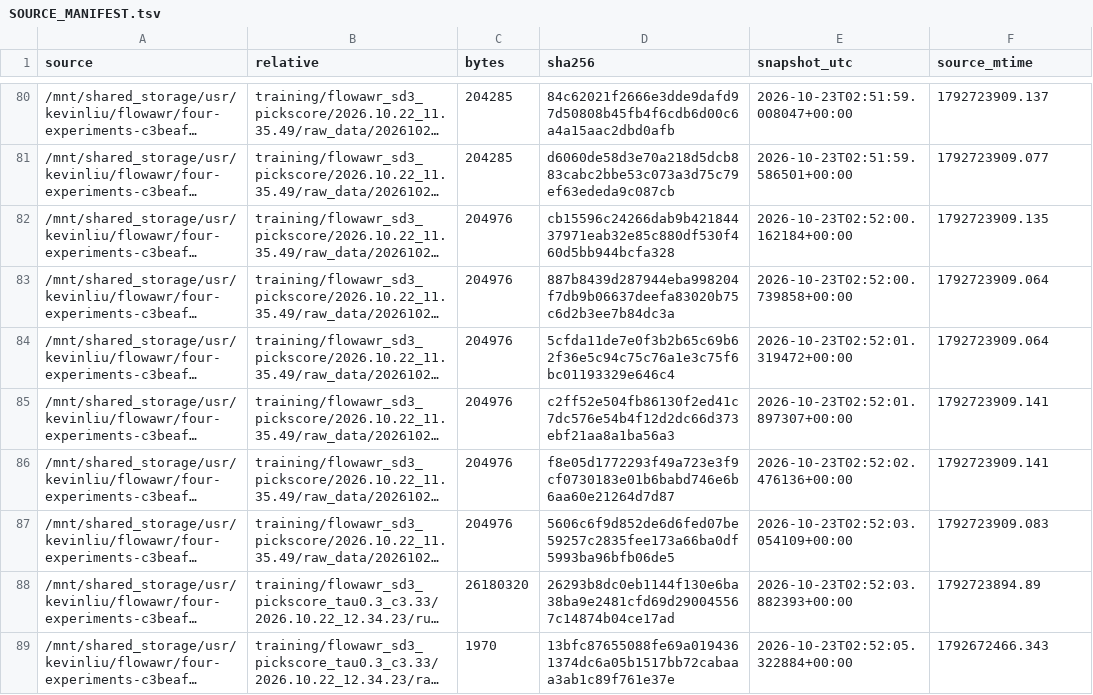
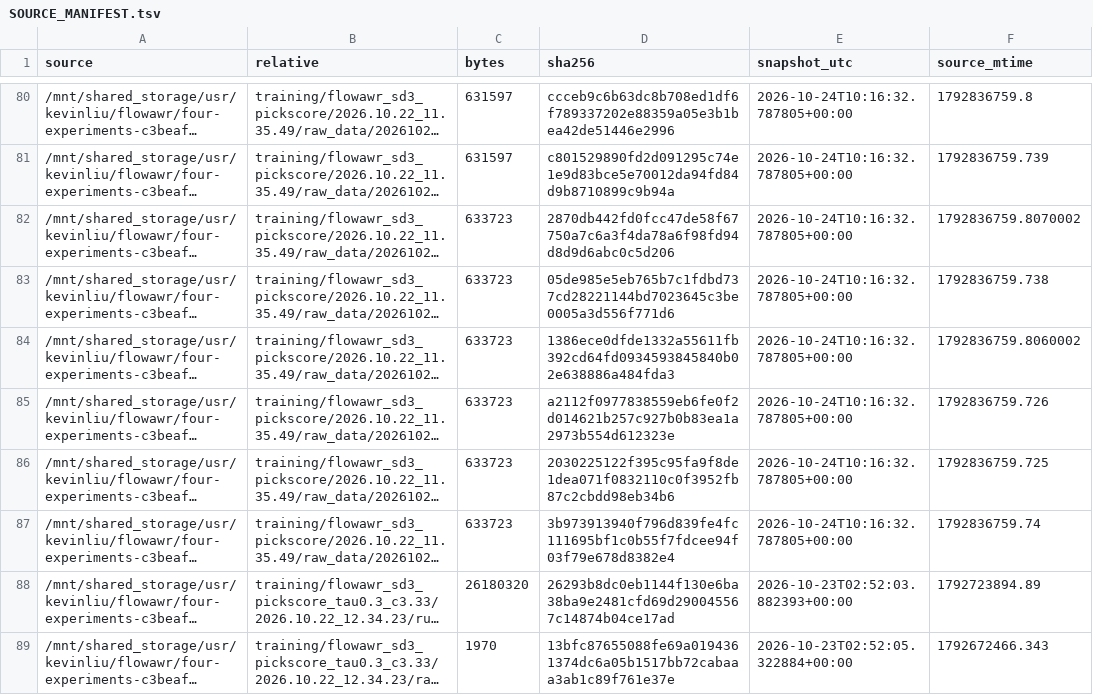
Before and after one commit to YixuannnL/FlowAWR, a TSV file: SOURCE_MANIFEST.tsv, drawn as a sheet; only a part is shown, gaps mark what is left out; long unchanged cells end in …; the diff covers the shown part only; the diff names each change by its address in the sheet, - before the commit and + after, or states it on an @@ line.

```diff
--- a/SOURCE_MANIFEST.tsv
+++ b/SOURCE_MANIFEST.tsv
-C80:C81 (bytes): 204285
+C80:C81 (bytes): 631597
-D80 (sha256): 84c62021f2666e3dde9dafd97d50808b45fb4f6cdb6d00c6a4a15aac2dbd0afb
+D80 (sha256): ccceb9c6b63dc8b708ed1df6f789337202e88359a05e3b1bea42de51446e2996
-E80 (snapshot_utc): 2026-10-23T02:51:59.008047+00:00
+E80 (snapshot_utc): 2026-10-24T10:16:32.787805+00:00
-F80 (source_mtime): 1792723909.137
+F80 (source_mtime): 1792836759.8
-D81 (sha256): d6060de58d3e70a218d5dcb883cabc2bbe53c073a3d75c79ef63ededa9c087cb
+D81 (sha256): c801529890fd2d091295c74e1e9d83bce5e70012da94fd84d9b8710899c9b94a
-E81 (snapshot_utc): 2026-10-23T02:51:59.586501+00:00
+E81 (snapshot_utc): 2026-10-24T10:16:32.787805+00:00
-F81 (source_mtime): 1792723909.077
+F81 (source_mtime): 1792836759.739
-C82:C87 (bytes): 204976
+C82:C87 (bytes): 633723
-D82 (sha256): cb15596c24266dab9b42184437971eab32e85c880df530f460d5bb944bcfa328
+D82 (sha256): 2870db442fd0fcc47de58f67750a7c6a3f4da78a6f98fd94d8d9d6abc0c5d206
-E82 (snapshot_utc): 2026-10-23T02:52:00.162184+00:00
+E82 (snapshot_utc): 2026-10-24T10:16:32.787805+00:00
-F82 (source_mtime): 1792723909.135
+F82 (source_mtime): 1792836759.8070002
-D83 (sha256): 887b8439d287944eba998204f7db9b06637deefa83020b75c6d2b3ee7b84dc3a
+D83 (sha256): 05de985e5eb765b7c1fdbd737cd28221144bd7023645c3be0005a3d556f771d6
-E83 (snapshot_utc): 2026-10-23T02:52:00.739858+00:00
+E83 (snapshot_utc): 2026-10-24T10:16:32.787805+00:00
-F83 (source_mtime): 1792723909.064
+F83 (source_mtime): 1792836759.738
-D84 (sha256): 5cfda11de7e0f3b2b65c69b62f36e5c94c75c76a1e3c75f6bc01193329e646c4
+D84 (sha256): 1386ece0dfde1332a55611fb392cd64fd0934593845840b02e638886a484fda3
-E84 (snapshot_utc): 2026-10-23T02:52:01.319472+00:00
+E84 (snapshot_utc): 2026-10-24T10:16:32.787805+00:00
-F84 (source_mtime): 1792723909.064
+F84 (source_mtime): 1792836759.8060002
-D85 (sha256): c2ff52e504fb86130f2ed41c7dc576e54b4f12d2dc66d373ebf21aa8a1ba56a3
+D85 (sha256): a2112f0977838559eb6fe0f2d014621b257c927b0b83ea1a2973b554d612323e
-E85 (snapshot_utc): 2026-10-23T02:52:01.897307+00:00
+E85 (snapshot_utc): 2026-10-24T10:16:32.787805+00:00
-F85 (source_mtime): 1792723909.141
+F85 (source_mtime): 1792836759.726
-D86 (sha256): f8e05d1772293f49a723e3f9cf0730183e01b6babd746e6b6aa60e21264d7d87
+D86 (sha256): 2030225122f395c95fa9f8de1dea071f0832110c0f3952fb87c2cbdd98eb34b6
-E86 (snapshot_utc): 2026-10-23T02:52:02.476136+00:00
+E86 (snapshot_utc): 2026-10-24T10:16:32.787805+00:00
-F86 (source_mtime): 1792723909.141
+F86 (source_mtime): 1792836759.725
-D87 (sha256): 5606c6f9d852de6d6fed07be59257c2835fee173a66ba0df5993ba96bfb06de5
+D87 (sha256): 3b973913940f796d839fe4fc111695bf1c0b55f7fdcee94f03f79e678d8382e4
-E87 (snapshot_utc): 2026-10-23T02:52:03.054109+00:00
+E87 (snapshot_utc): 2026-10-24T10:16:32.787805+00:00
-F87 (source_mtime): 1792723909.083
+F87 (source_mtime): 1792836759.74
```
Also changed, not shown: 36 edited cells elsewhere in this file, MANIFEST.tsv, data/a1/scalar_inventory.tsv, 7 other files.
